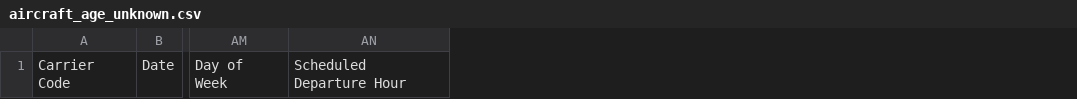
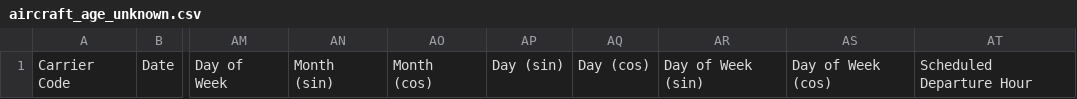
Before and after one commit to brianna-mitri/project-4, a CSV file: Work/DB_Work/Output/Bug_Hunting/aircraft_age_unknown.csv, drawn as a sheet; only a part is shown, gaps mark what is left out; the diff names each change by its address in the sheet, - before the commit and + after, or states it on an @@ line.

```diff
--- a/Work/DB_Work/Output/Bug_Hunting/aircraft_age_unknown.csv
+++ b/Work/DB_Work/Output/Bug_Hunting/aircraft_age_unknown.csv
+column AN, row 1: Month (sin)
+column AO, row 1: Month (cos)
+column AP, row 1: Day (sin)
+column AQ, row 1: Day (cos)
+column AR, row 1: Day of Week (sin)
+column AS, row 1: Day of Week (cos)
```
Also changed, not shown: Work/DB_Work/Output/Bug_Hunting/age_unknown_tail_numbers.csv, 7 other files.
